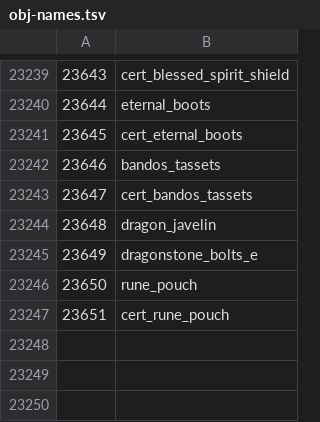
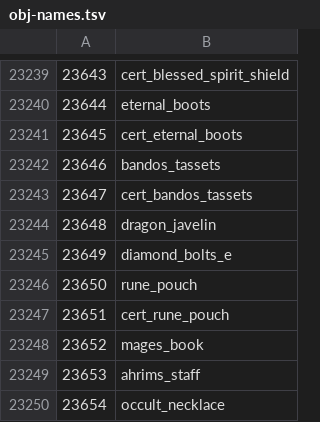
Before and after one commit to RuneStar/cs2, a TSV file: src/main/resources/org/runestar/cs2/obj-names.tsv, drawn as a sheet; only a part is shown, gaps mark what is left out.

Commit message:
Update names

```diff
--- a/src/main/resources/org/runestar/cs2/obj-names.tsv
+++ b/src/main/resources/org/runestar/cs2/obj-names.tsv
@@ -23244,4 +23244,7 @@
 23648	dragon_javelin
-23649	dragonstone_bolts_e
+23649	diamond_bolts_e
 23650	rune_pouch
 23651	cert_rune_pouch
+23652	mages_book
+23653	ahrims_staff
+23654	occult_necklace
```
Also changed, not shown: src/main/resources/org/runestar/cs2/loc-names.tsv, src/main/resources/org/runestar/cs2/model-names.tsv, 1 other file.
